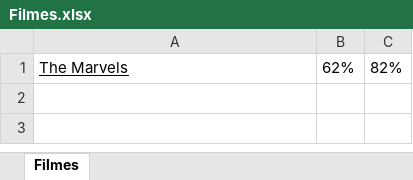
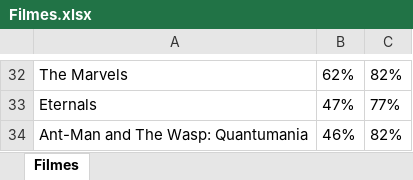
Before and after one commit to daniloT2C/FilmesMarvel, an Excel workbook: Data/Input/Filmes.xlsx, sheet Filmes, drawn as a sheet; only a part is shown, gaps mark what is left out; values as stored, in another font and other column widths than the file's, no borders; addresses are those after the commit; the diff covers the shown part only; the diff names each change by its address in the sheet, - before the commit and + after, or states it on an @@ line.

```diff
--- a/Data/Input/Filmes.xlsx (sheet Filmes)
+++ b/Data/Input/Filmes.xlsx (sheet Filmes)
-A32 underline: on
+A32 underline: off
+row 33: Eternals | 47% | 77%
+row 34: Ant-Man and The Wasp: Quantumania | 46% | 82%
```
Also changed, not shown: 31 added rows elsewhere in this sheet, 6 other files.
